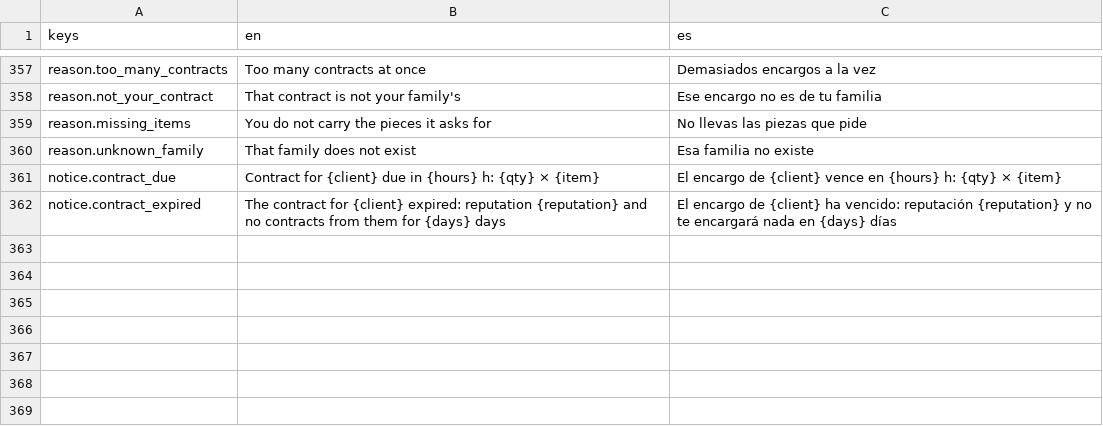
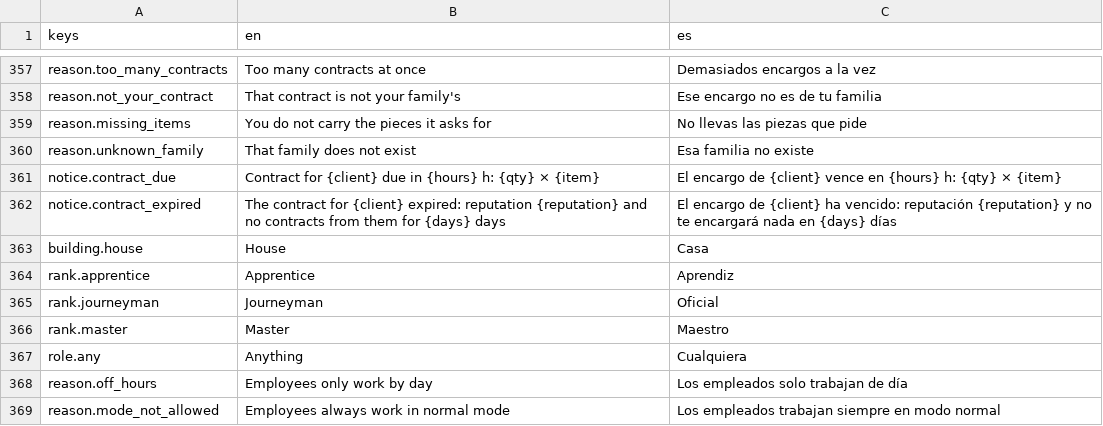
Before and after one commit to MiguelMolledo/GuildMaster, a CSV file: i18n/strings.csv, drawn as a sheet; only a part is shown, gaps mark what is left out.

```diff
--- a/i18n/strings.csv
+++ b/i18n/strings.csv
@@ -362 +362,8 @@ notice.contract_due,"Contract for {client} due in {hours} h: {qty} × {item}","E
 notice.contract_expired,"The contract for {client} expired: reputation {reputation} and no contracts from them for {days} days","El encargo de {client} ha vencido: reputación {reputation} y no te encargará nada en {days} días"
+building.house,House,Casa
+rank.apprentice,Apprentice,Aprendiz
+rank.journeyman,Journeyman,Oficial
+rank.master,Master,Maestro
+role.any,Anything,Cualquiera
+reason.off_hours,Employees only work by day,Los empleados solo trabajan de día
+reason.mode_not_allowed,Employees always work in normal mode,Los empleados trabajan siempre en modo normal
```
Also changed, not shown: 36 other files.
